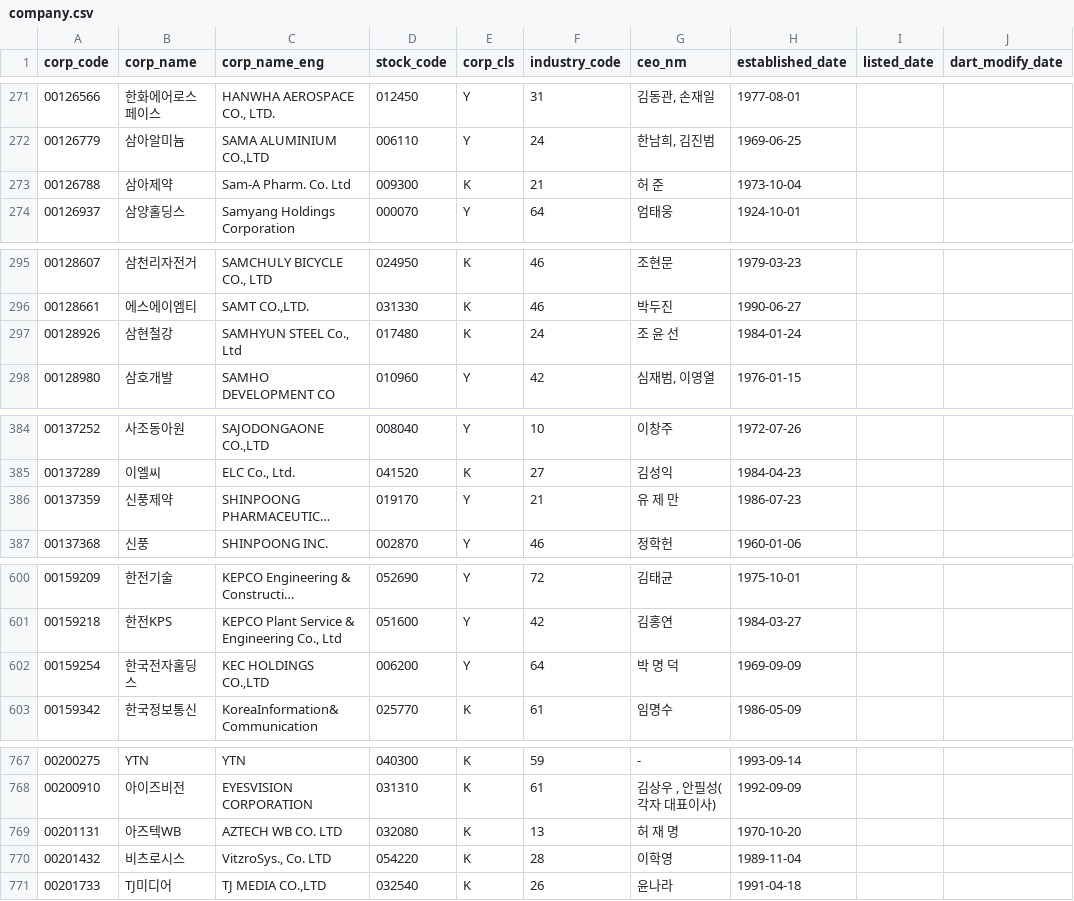
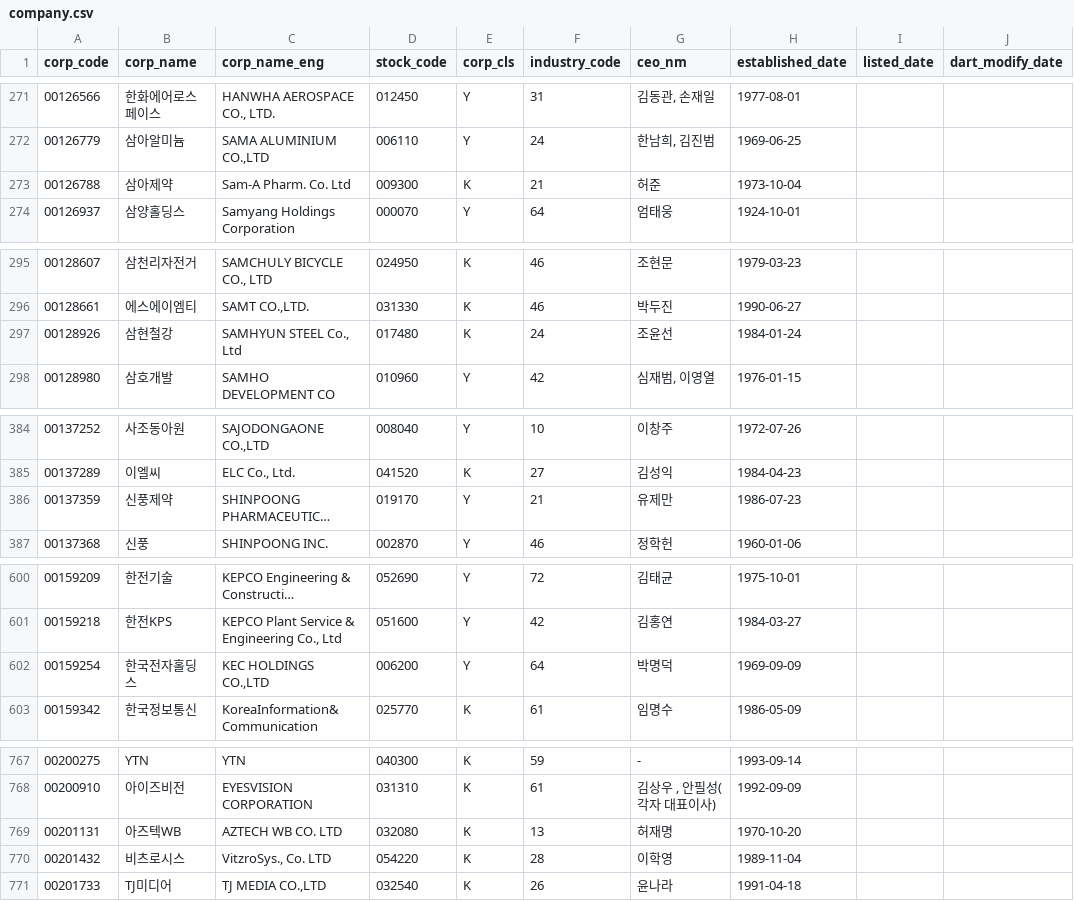
Before and after one commit to Apple7575/Fit, a CSV file: data/curated/seed/company.csv, drawn as a sheet; only a part is shown, gaps mark what is left out; long unchanged cells end in …; the diff covers the shown part only; the diff names each change by its address in the sheet, - before the commit and + after, or states it on an @@ line.

```diff
--- a/data/curated/seed/company.csv
+++ b/data/curated/seed/company.csv
-G273 (ceo_nm): 허 준
+G273 (ceo_nm): 허준
-G297 (ceo_nm): 조 윤 선
+G297 (ceo_nm): 조윤선
-G386 (ceo_nm): 유 제 만
+G386 (ceo_nm): 유제만
-G602 (ceo_nm): 박 명 덕
+G602 (ceo_nm): 박명덕
-G769 (ceo_nm): 허 재 명
+G769 (ceo_nm): 허재명
```
Also changed, not shown: 21 edited cells elsewhere in this file, data/curated/seed/company_activity.csv, data/curated/seed/company_text.csv, 10 other files.
